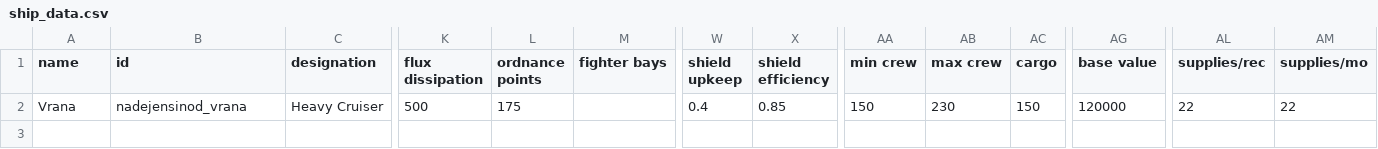
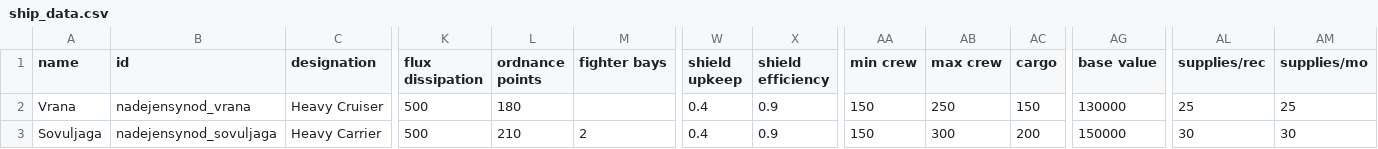
Before and after one commit to BlackwingRaven/NadejenSynodMod, a CSV file: data/hulls/ship_data.csv, drawn as a sheet; only a part is shown, gaps mark what is left out; rows hold the shown columns only; the diff names each change by its address in the sheet, - before the commit and + after, or states it on an @@ line.

```diff
--- a/data/hulls/ship_data.csv
+++ b/data/hulls/ship_data.csv
-B2 (id): nadejensinod_vrana
+B2 (id): nadejensynod_vrana
-L2 (ordnance points): 175
+L2 (ordnance points): 180
-X2 (shield efficiency): 0.85
+X2 (shield efficiency): 0.9
-AB2 (max crew): 230
+AB2 (max crew): 250
-AG2 (base value): 120000
+AG2 (base value): 130000
-AL2 (supplies/rec): 22
+AL2 (supplies/rec): 25
-AM2 (supplies/mo): 22
+AM2 (supplies/mo): 25
+row 3: Sovuljaga | nadejensynod_sovuljaga | Heavy Carrier | 500 | 210 | 2 | 0.4 | 0.9 | 150 | 300 | 200 | 150000 | 30 | 30
```
Also changed, not shown: data/campaign/market_conditions.csv, data/strings/descriptions.csv, 15 other files.
